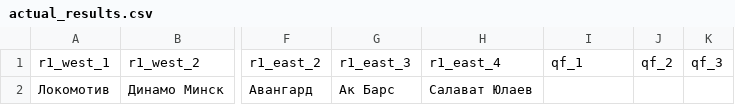
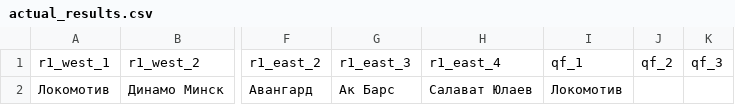
Before and after one commit to Minnikaev/KHL_Bracket, a CSV file: actual_results.csv, drawn as a sheet; only a part is shown, gaps mark what is left out; the diff names each change by its address in the sheet, - before the commit and + after, or states it on an @@ line.

Commit message:
actual_results.csv

```diff
--- a/actual_results.csv
+++ b/actual_results.csv
-I2: (empty)
+I2: Локомотив
```
